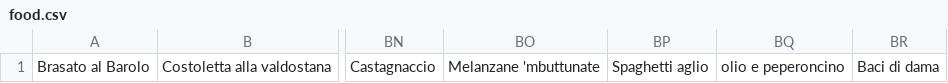
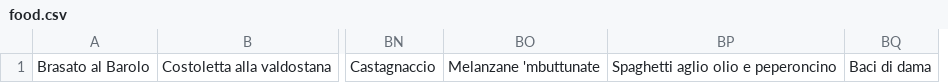
Before and after one commit to samuelebompani/greedyspaghetti-site, a CSV file: norimberga/words/food.csv, drawn as a sheet; only a part is shown, gaps mark what is left out; removed rows and columns are numbered as before the commit, all else as after; the diff names each change by its address in the sheet, - before the commit and + after, or states it on an @@ line.

Commit message:
food csv correction

```diff
--- a/norimberga/words/food.csv
+++ b/norimberga/words/food.csv
-column BP, row 1: Spaghetti aglio
-column BQ, row 1: olio e peperoncino
+column BP, row 1: Spaghetti aglio olio e peperoncino
```
